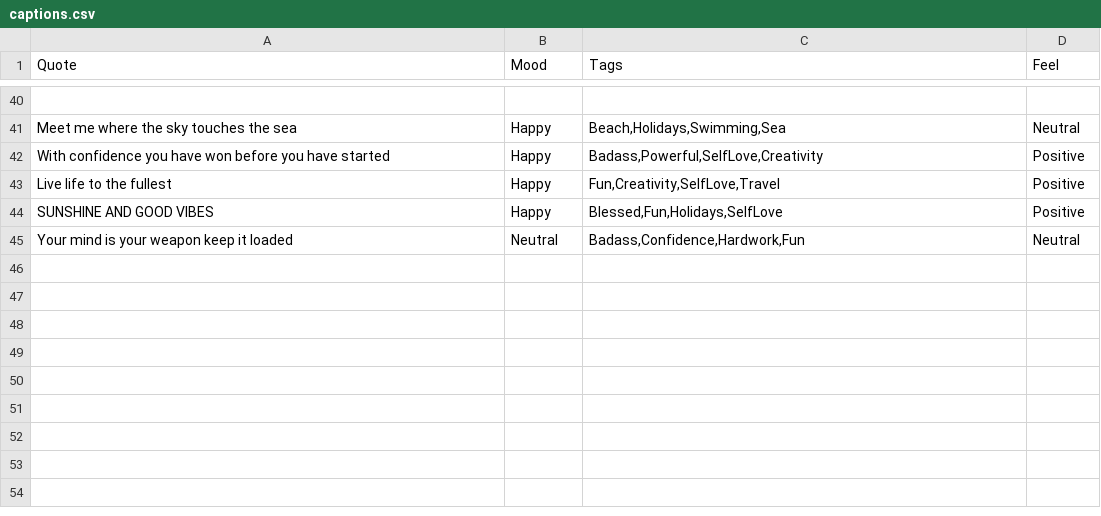
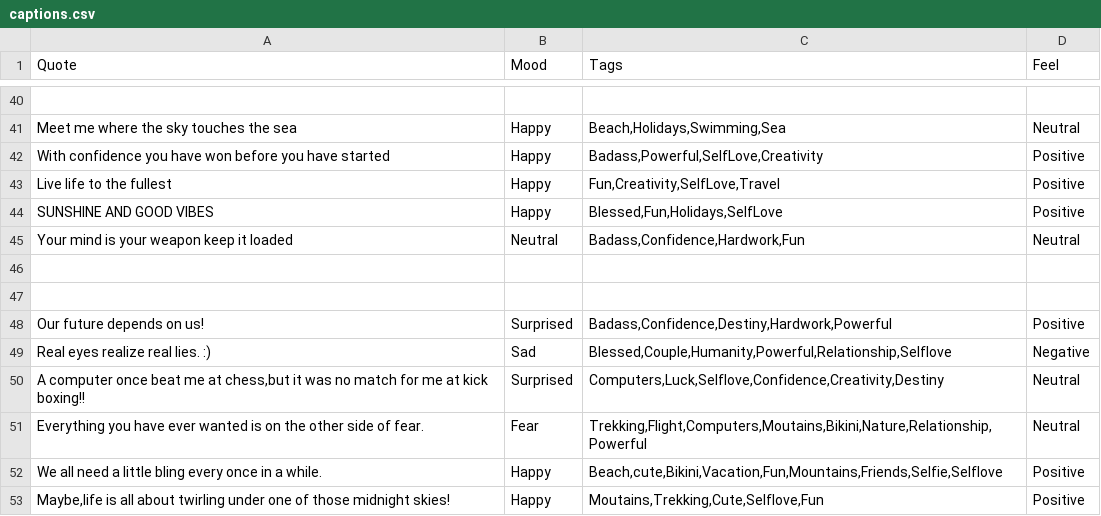
Before and after one commit to devcer/captions-for-ig, a CSV file: captions.csv, drawn as a sheet; only a part is shown, gaps mark what is left out; the diff names each change by its address in the sheet, - before the commit and + after, or states it on an @@ line.

Commit message:
captions added

```diff
--- a/captions.csv
+++ b/captions.csv
+row 46: (empty)
+row 47: (empty)
+row 48: Our future depends on us! | Surprised | Badass,Confidence,Destiny,Hardwork,Powerful | Positive
+row 49: Real eyes realize real lies. :) | Sad | Blessed,Couple,Humanity,Powerful,Relationship,Selflove | Negative
+row 50: A computer once beat me at chess,but it was no match for me at kick boxing!! | Surprised | Computers,Luck,Selflove,Confidence,Creativity,Destiny | Neutral
+row 51: Everything you have ever wanted is on the other side of fear. | Fear | Trekking,Flight,Computers,Moutains,Bikini,Nature,Relationship,Powerful | Neutral
+row 52: We all need a little bling every once in a while. | Happy | Beach,cute,Bikini,Vacation,Fun,Mountains,Friends,Selfie,Selflove | Positive
+row 53: Maybe,life is all about twirling under one of those midnight skies! | Happy | Moutains,Trekking,Cute,Selflove,Fun | Positive
```
